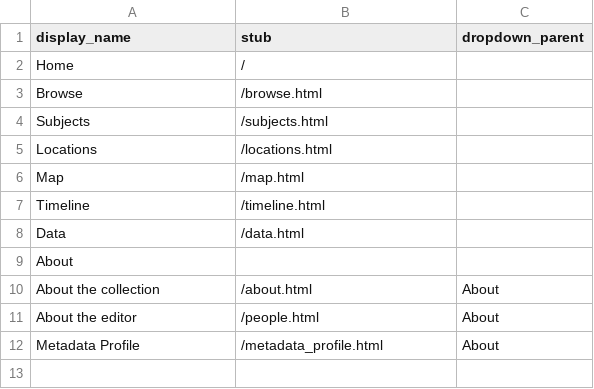
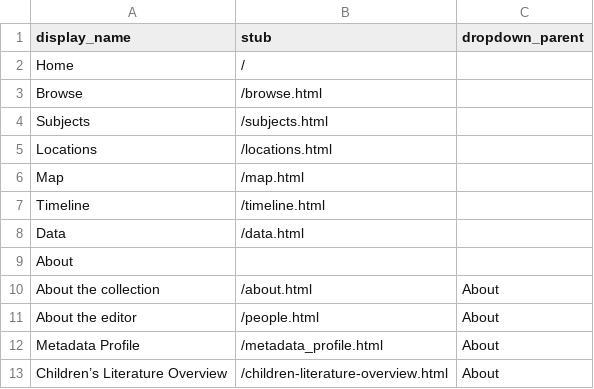
Before and after one commit to jljl853/final-project, a CSV file: _data/config-nav.csv, drawn as a sheet.

Commit message:
Update more config-nav.csv

```diff
--- a/_data/config-nav.csv
+++ b/_data/config-nav.csv
@@ -12 +12,2 @@ About the editor,/people.html,About
 Metadata Profile,/metadata_profile.html,About
+Children’s Literature Overview,/children-literature-overview.html,About
```
